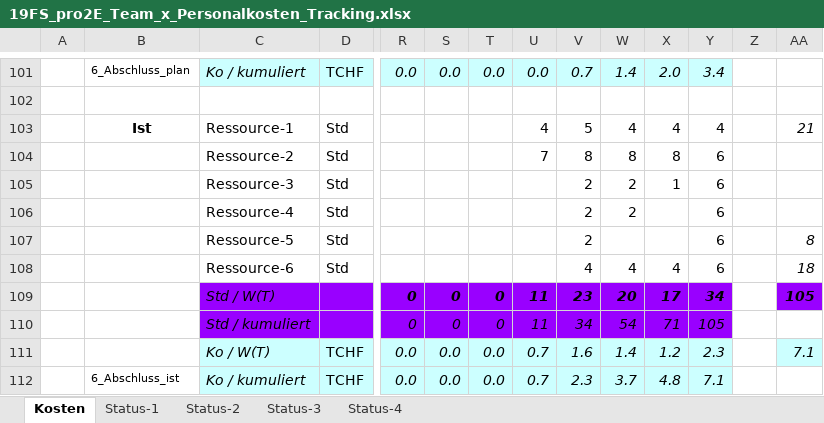
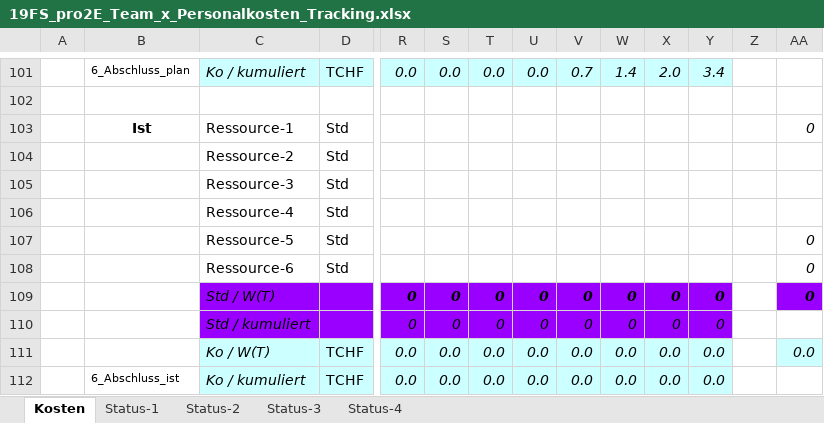
Before and after one commit to Swissmade41/EMI-Filter, an Excel workbook: Zeiterfassung/19FS_pro2E_Team_x_Personalkosten_Tracking.xlsx, sheet Kosten, drawn as a sheet; only a part is shown, gaps mark what is left out; values as stored, in another font and other column widths than the file's, no borders; removed rows and columns are numbered as before the commit, all else as after; rows hold the shown columns only; the diff covers the shown part only; the diff names each change by its address in the sheet, - before the commit and + after, or states it on an @@ line.

Commit message:
Update 19FS_pro2E_Team_x_Personalkosten_Tracking.xlsx

```diff
--- a/Zeiterfassung/19FS_pro2E_Team_x_Personalkosten_Tracking.xlsx (sheet Kosten)
+++ b/Zeiterfassung/19FS_pro2E_Team_x_Personalkosten_Tracking.xlsx (sheet Kosten)
-row 103:  | Ist | Ressource-1 | Std |  |  |  | 4 | 5 | 4 | 4 | 4 |  | 21
-row 104:  |  | Ressource-2 | Std |  |  |  | 7 | 8 | 8 | 8 | 6
-row 105:  |  | Ressource-3 | Std |  |  |  |  | 2 | 2 | 1 | 6
-row 106:  |  | Ressource-4 | Std |  |  |  |  | 2 | 2 |  | 6
-row 107:  |  | Ressource-5 | Std |  |  |  |  | 2 |  |  | 6 |  | 8
-row 108:  |  | Ressource-6 | Std |  |  |  |  | 4 | 4 | 4 | 6 |  | 18
+row 103:  | Ist | Ressource-1 | Std |  |  |  |  |  |  |  |  |  | 0
+row 104:  |  | Ressource-2 | Std
+row 105:  |  | Ressource-3 | Std
+row 106:  |  | Ressource-4 | Std
+row 107:  |  | Ressource-5 | Std |  |  |  |  |  |  |  |  |  | 0
+row 108:  |  | Ressource-6 | Std |  |  |  |  |  |  |  |  |  | 0
-U109:U110: 11
+U109:U110: 0
-V109: 23
+V109: 0
-W109: 20
+W109: 0
-X109: 17
+X109: 0
-Y109: 34
+Y109: 0
-AA109: 105
+AA109: 0
-V110: 34
+V110: 0
-W110: 54
+W110: 0
-X110: 71
+X110: 0
-Y110: 105
+Y110: 0
-U111:U112: 0.7
+U111:U112: 0.0
-V111: 1.6
+V111: 0.0
-W111: 1.4
+W111: 0.0
-X111: 1.2
+X111: 0.0
-Y111: 2.3
+Y111: 0.0
-AA111: 7.1
+AA111: 0.0
-V112: 2.3
+V112: 0.0
-W112: 3.7
+W112: 0.0
-X112: 4.8
+X112: 0.0
-Y112: 7.1
+Y112: 0.0
```
Also changed, not shown: 10 added rows, 10 removed rows and 74 edited cells elsewhere in this sheet, charts or pictures.
